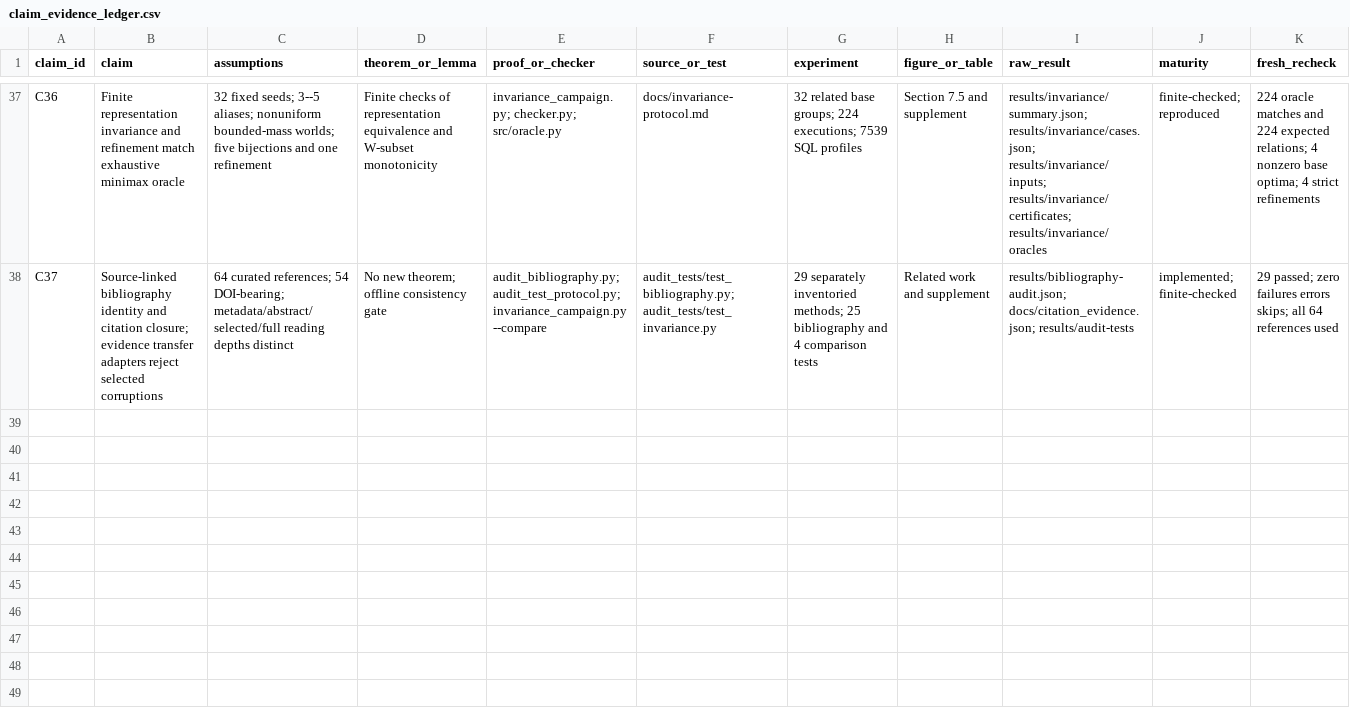
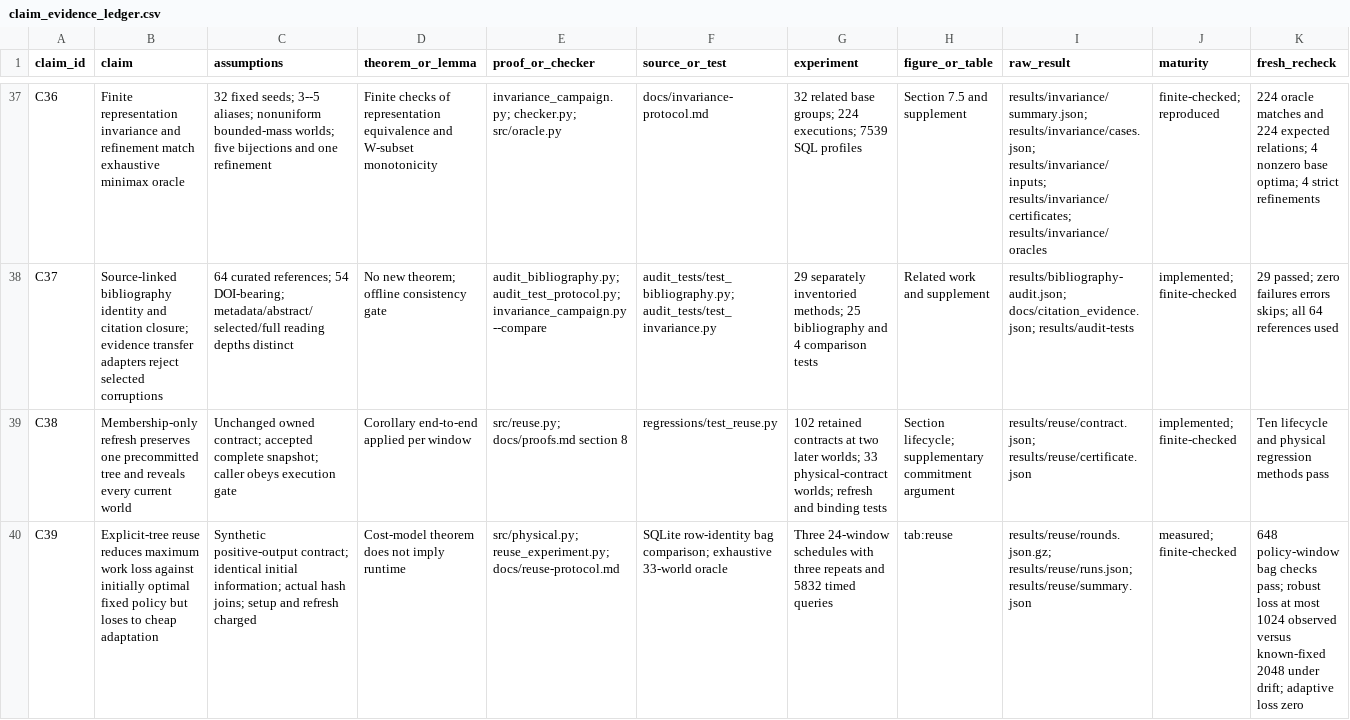
Before and after one commit to Haoyi-Zhang/JoinBlocks, a CSV file: claim_evidence_ledger.csv, drawn as a sheet; only a part is shown, gaps mark what is left out; rows hold the shown columns only; the diff names each change by its address in the sheet, - before the commit and + after, or states it on an @@ line.

Commit message:
Integrate current checked algorithms and same-information measurements

```diff
--- a/claim_evidence_ledger.csv
+++ b/claim_evidence_ledger.csv
+row 39: C38 | Membership-only refresh preserves one precommitted tree and reveals every current world | Unchanged owned contract; accepted complete snapshot; caller obeys execution gate | Corollary end-to-end applied per window | src/reuse.py; docs/proofs.md section 8 | regressions/test_reuse.py | 102 retained contracts at two later worlds; 33 physical-contract worlds; refresh and binding tests | Section lifecycle; supplementary commitment argument | results/reuse/contract.json; results/reuse/certificate.json | implemented; finite-checked | Ten lifecycle and physical regression methods pass
+row 40: C39 | Explicit-tree reuse reduces maximum work loss against initially optimal fixed policy but loses to cheap adaptation | Synthetic positive-output contract; identical initial information; actual hash joins; setup and refresh charged | Cost-model theorem does not imply runtime | src/physical.py; reuse_experiment.py; docs/reuse-protocol.md | SQLite row-identity bag comparison; exhaustive 33-world oracle | Three 24-window schedules with three repeats and 5832 timed queries | tab:reuse | results/reuse/rounds.json.gz; results/reuse/runs.json; results/reuse/summary.json | measured; finite-checked | 648 policy-window bag checks pass; robust loss at most 1024 observed versus known-fixed 2048 under drift; adaptive loss zero
```
Also changed, not shown: external_resources.csv, 15 other files.
